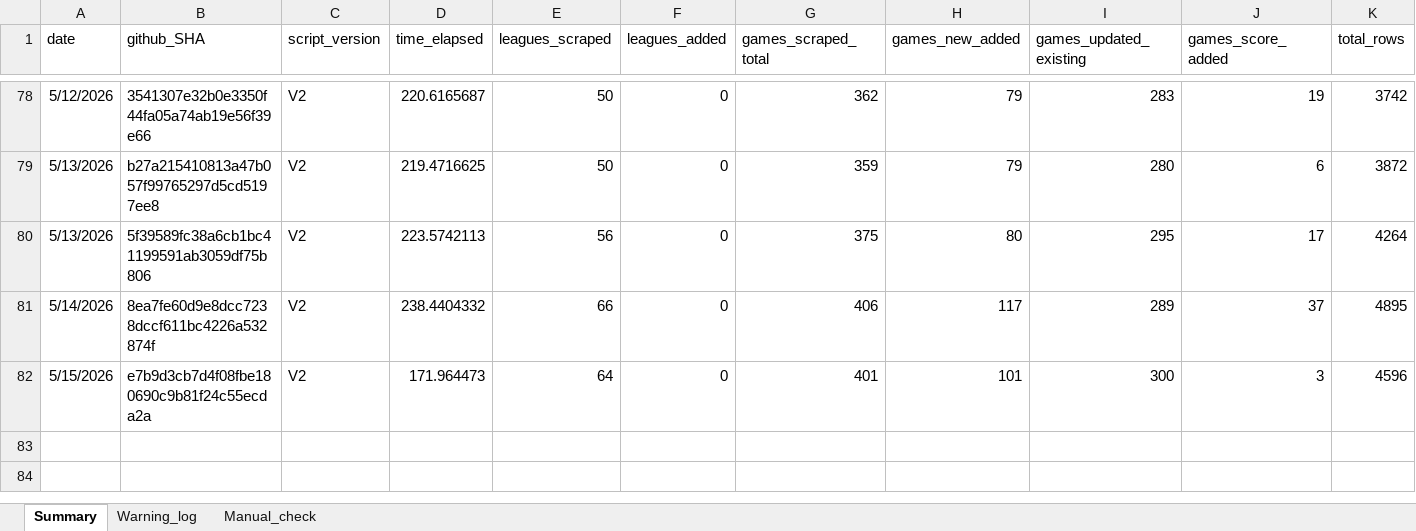
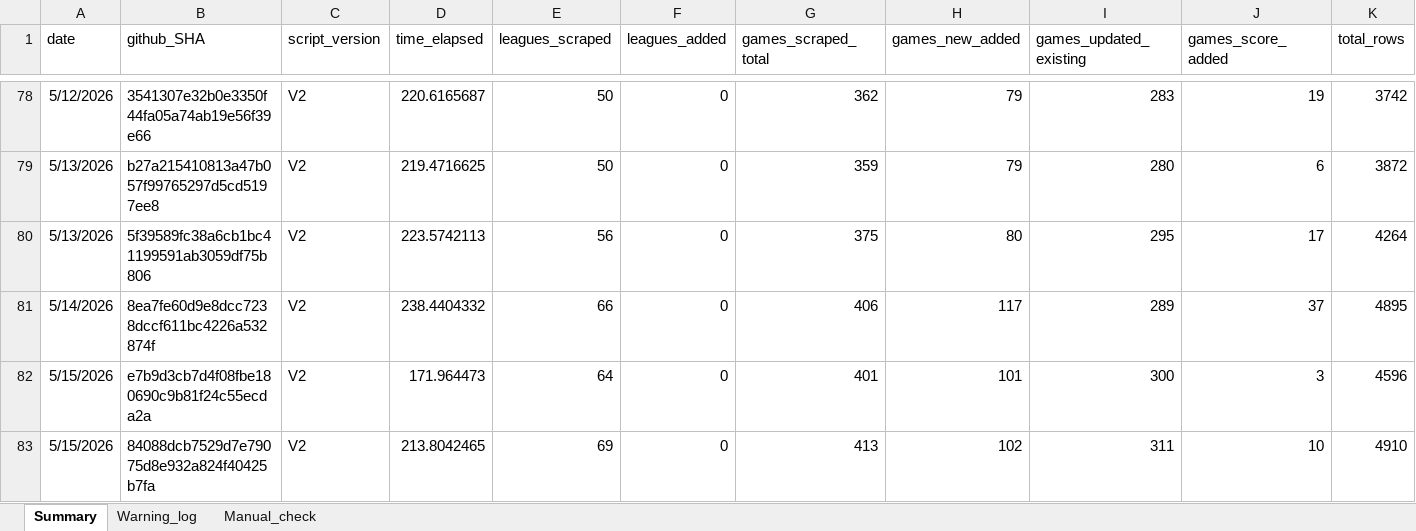
Before and after one commit to Auketas/football_betting, an Excel workbook: data/log/scraper_log.xlsx, sheet Summary, drawn as a sheet; only a part is shown, gaps mark what is left out; values as stored, in another font and other column widths than the file's, no borders; rows hold the shown columns only; the diff names each change by its address in the sheet, - before the commit and + after, or states it on an @@ line.

```diff
--- a/data/log/scraper_log.xlsx (sheet Summary)
+++ b/data/log/scraper_log.xlsx (sheet Summary)
+row 83: 5/15/2026 | 84088dcb7529d7e79075d8e932a824f40425b7fa | V2 | 213.8042465 | 69 | 0 | 413 | 102 | 311 | 10 | 4910
```
Also changed, not shown: 42 other files.
